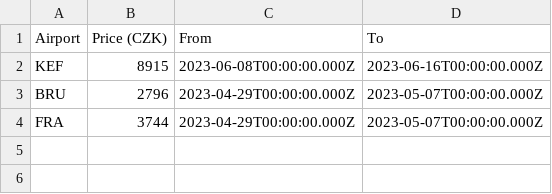
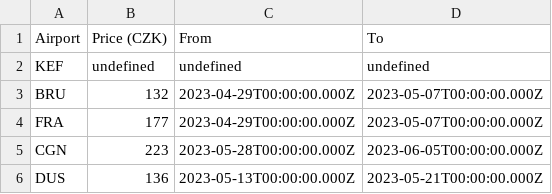
Before and after one commit to barjin/flight-tickets-scraper, a CSV file: results/recent.csv, drawn as a sheet.

Commit message:
auto: [skip ci] upload scrape results

```diff
--- a/results/recent.csv
+++ b/results/recent.csv
@@ -1,4 +1,6 @@
 "Airport","Price (CZK)","From","To"
-"KEF","8915","2023-06-08T00:00:00.000Z","2023-06-16T00:00:00.000Z"
-"BRU","2796","2023-04-29T00:00:00.000Z","2023-05-07T00:00:00.000Z"
-"FRA","3744","2023-04-29T00:00:00.000Z","2023-05-07T00:00:00.000Z"
+"KEF","undefined","undefined","undefined"
+"BRU","132","2023-04-29T00:00:00.000Z","2023-05-07T00:00:00.000Z"
+"FRA","177","2023-04-29T00:00:00.000Z","2023-05-07T00:00:00.000Z"
+"CGN","223","2023-05-28T00:00:00.000Z","2023-06-05T00:00:00.000Z"
+"DUS","136","2023-05-13T00:00:00.000Z","2023-05-21T00:00:00.000Z"
```
Also changed, not shown: 2 other files.
